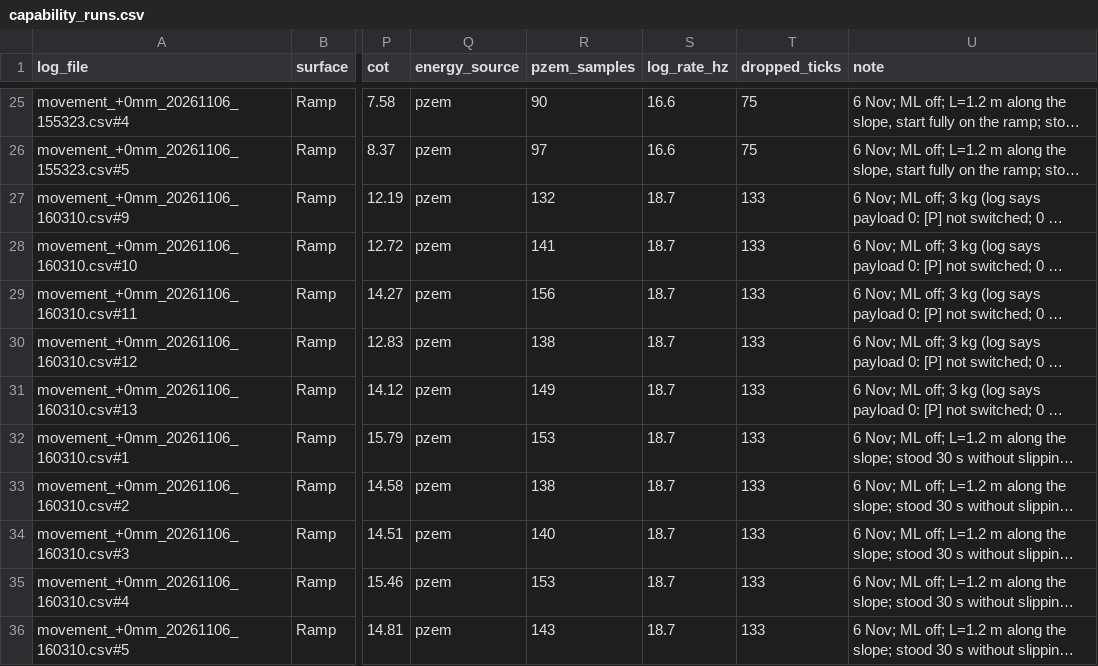
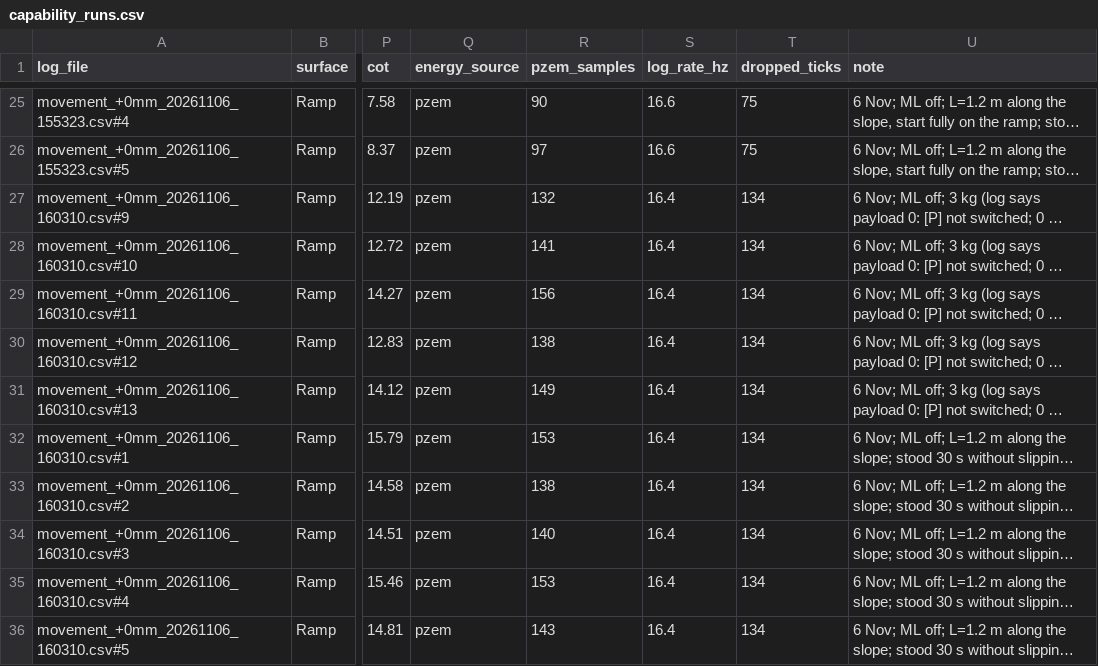
Before and after one commit to M-TRCH/BLEGS, a CSV file: python/paper_testing/test_3/output/data/capability_runs.csv, drawn as a sheet; only a part is shown, gaps mark what is left out; long unchanged cells end in …; the diff covers the shown part only; the diff names each change by its address in the sheet, - before the commit and + after, or states it on an @@ line.

```diff
--- a/python/paper_testing/test_3/output/data/capability_runs.csv
+++ b/python/paper_testing/test_3/output/data/capability_runs.csv
-S27:S36 (log_rate_hz): 18.7
+S27:S36 (log_rate_hz): 16.4
-T27:T36 (dropped_ticks): 133
+T27:T36 (dropped_ticks): 134
```
Also changed, not shown: 29 edited cells elsewhere in this file, python/paper_testing/test_3/output/log/run_sheet.csv.
